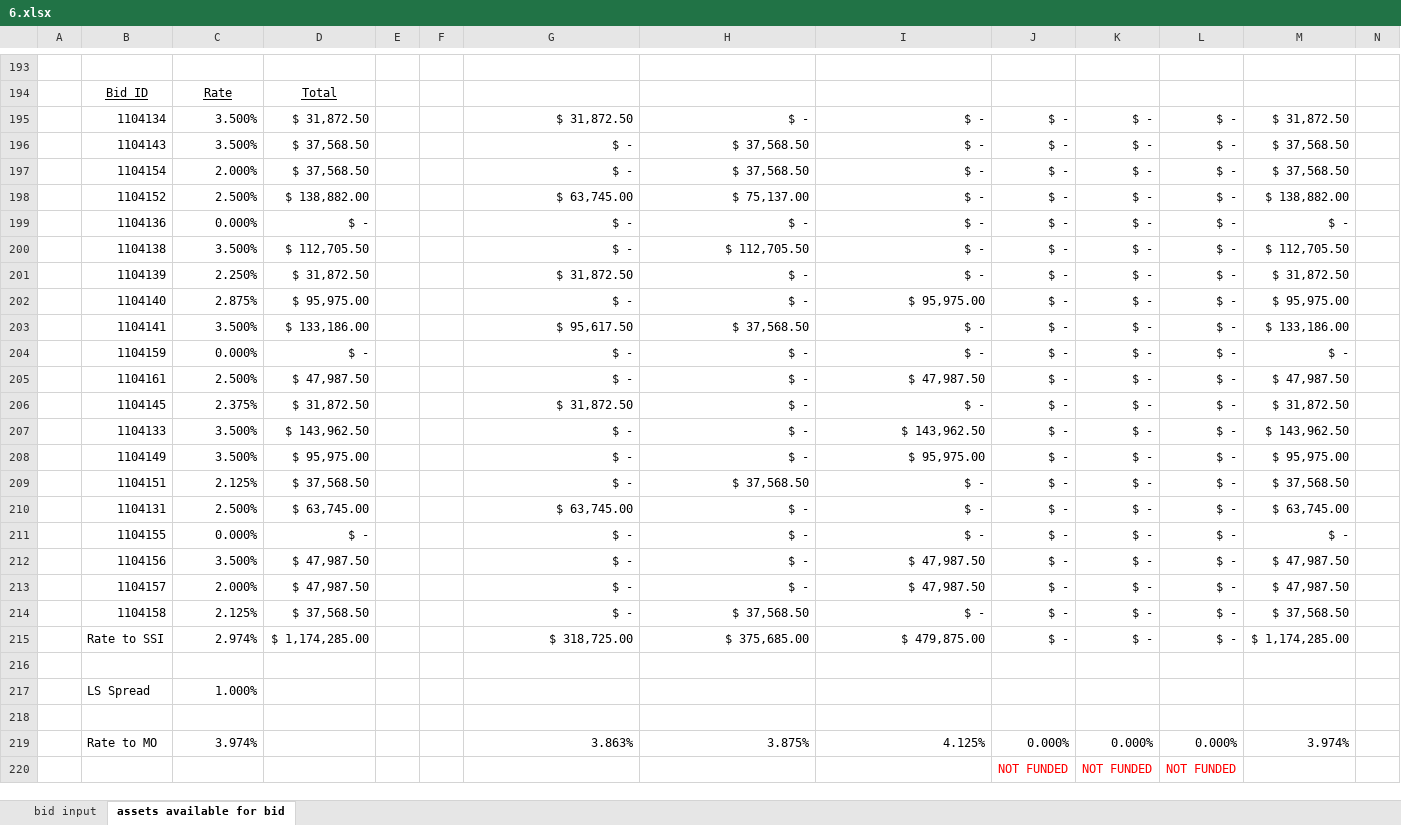
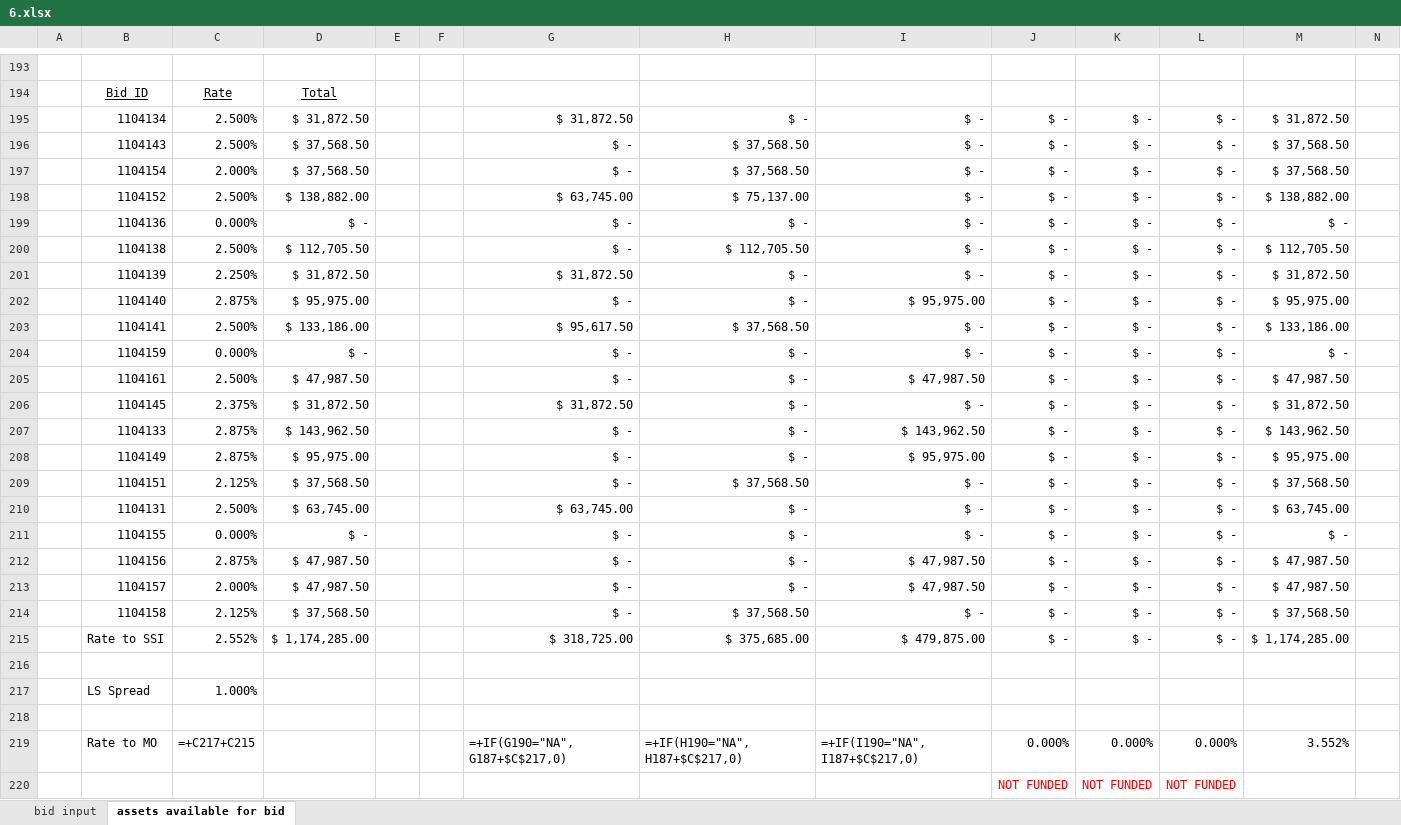
Before and after one commit to juanfe/xxjhgoiwueryo, an Excel workbook: doc/InOutEngine/6.xlsx, sheet assets available for bid, drawn as a sheet; only a part is shown, gaps mark what is left out; values as stored, in another font and other column widths than the file's, no borders; formulas without a stored value are shown as written; removed rows and columns are numbered as before the commit, all else as after; rows hold the shown columns only; the diff covers the shown part only; the diff names each change by its address in the sheet, - before the commit and + after, or states it on an @@ line.

```diff
--- a/doc/InOutEngine/6.xlsx (sheet assets available for bid)
+++ b/doc/InOutEngine/6.xlsx (sheet assets available for bid)
-C195:C196: 3.500%
+C195:C196: 2.500%
-C200: 3.500%
+C200: 2.500%
-C203: 3.500%
+C203: 2.500%
-C207:C208: 3.500%
+C207:C208: 2.875%
-C212: 3.500%
+C212: 2.875%
-C215: 2.974%
+C215: 2.552%
-row 219:  | Rate to MO | 3.974% |  |  |  | 3.863% | 3.875% | 4.125% | 0.000% | 0.000% | 0.000% | 3.974%
+row 219:  | Rate to MO | =+C217+C215 |  |  |  | =+IF(G190="NA",G187+$C$217,0) | =+IF(H190="NA",H187+$C$217,0) | =+IF(I190="NA",I187+$C$217,0) | 0.000% | 0.000% | 0.000% | 3.552%
```
Also changed, not shown: 7 added rows, 6 removed rows and 1 edited cell elsewhere in this sheet, hidden cells, charts or pictures, doc/InOutEngine/5.xlsx, doc/InOutEngine/6_with_out_exceptions.xlsx.
